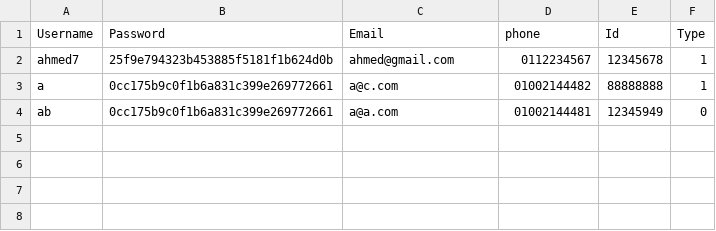
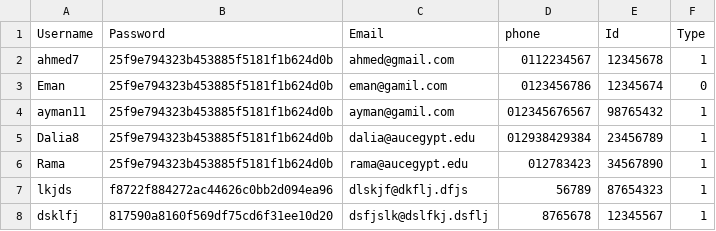
Before and after one commit to Dalia0Hassan/AUC-UCMS, a CSV file: users-auth.csv, drawn as a sheet.

```diff
--- a/users-auth.csv
+++ b/users-auth.csv
@@ -2,3 +2,7 @@ Username,Password,Email,phone,Id,Type
 ahmed7,25f9e794323b453885f5181f1b624d0b,ahmed@gmail.com,0112234567,12345678,1
-a,0cc175b9c0f1b6a831c399e269772661,a@c.com,01002144482,88888888,1
-ab,0cc175b9c0f1b6a831c399e269772661,a@a.com,01002144481,12345949,0
+Eman,25f9e794323b453885f5181f1b624d0b,eman@gamil.com,0123456786,12345674,0
+ayman11,25f9e794323b453885f5181f1b624d0b,ayman@gamil.com,012345676567,98765432,1
+Dalia8,25f9e794323b453885f5181f1b624d0b,dalia@aucegypt.edu,012938429384,23456789,1
+Rama,25f9e794323b453885f5181f1b624d0b,rama@aucegypt.edu,012783423,34567890,1
+lkjds,f8722f884272ac44626c0bb2d094ea96,dlskjf@dkflj.dfjs,56789,87654323,1
+dsklfj,817590a8160f569df75cd6f31ee10d20,dsfjslk@dslfkj.dsflj,8765678,12345567,1
```
Also changed, not shown: courses.csv, events.csv, 21 other files.
